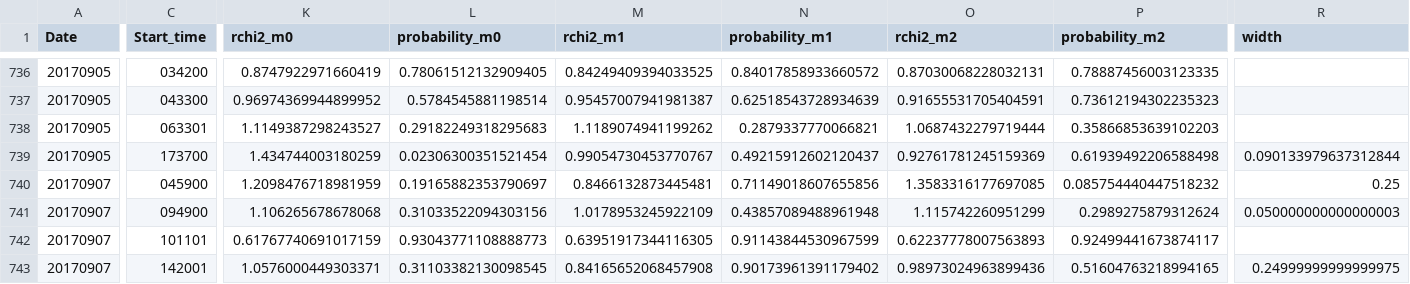
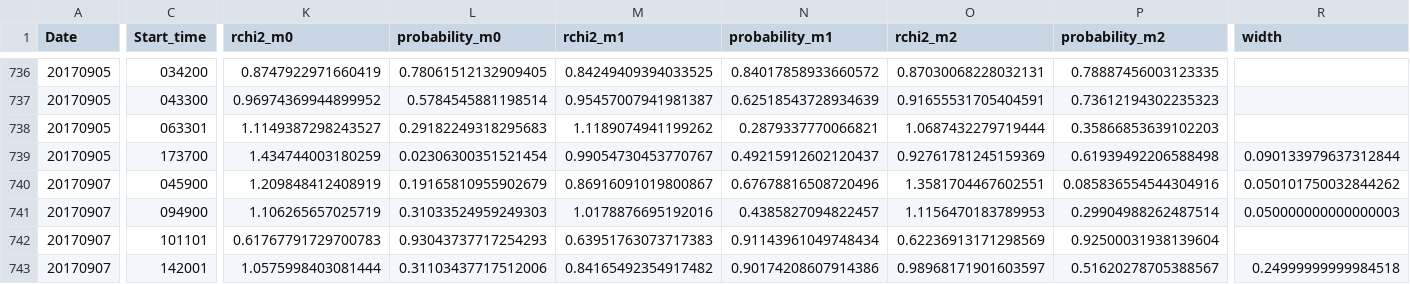
Before and after one commit to aringlis/AFINO, a CSV file: _data/afino_master_record.csv, drawn as a sheet; only a part is shown, gaps mark what is left out; the diff covers the shown part only; the diff names each change by its address in the sheet, - before the commit and + after, or states it on an @@ line.

```diff
--- a/_data/afino_master_record.csv
+++ b/_data/afino_master_record.csv
-K740 (rchi2_m0): 1.2098476718981959
+K740 (rchi2_m0): 1.209848412408919
-L740 (probability_m0): 0.19165882353790697
+L740 (probability_m0): 0.19165810955902679
-M740 (rchi2_m1): 0.8466132873445481
+M740 (rchi2_m1): 0.86916091019800867
-N740 (probability_m1): 0.71149018607655856
+N740 (probability_m1): 0.67678816508720496
-O740 (rchi2_m2): 1.3583316177697085
+O740 (rchi2_m2): 1.3581704467602551
-P740 (probability_m2): 0.085754440447518232
+P740 (probability_m2): 0.085836554544304916
-R740 (width): 0.25
+R740 (width): 0.050101750032844262
-K741 (rchi2_m0): 1.106265678678068
+K741 (rchi2_m0): 1.106265657025719
-L741 (probability_m0): 0.31033522094303156
+L741 (probability_m0): 0.31033524959249303
-M741 (rchi2_m1): 1.0178953245922109
+M741 (rchi2_m1): 1.0178876695192016
-N741 (probability_m1): 0.43857089488961948
+N741 (probability_m1): 0.4385827094822457
-O741 (rchi2_m2): 1.115742260951299
+O741 (rchi2_m2): 1.1156470183789953
-P741 (probability_m2): 0.2989275879312624
+P741 (probability_m2): 0.29904988262487514
-K742 (rchi2_m0): 0.61767740691017159
+K742 (rchi2_m0): 0.61767791729700783
-L742 (probability_m0): 0.93043771108888773
+L742 (probability_m0): 0.93043737717254293
-M742 (rchi2_m1): 0.63951917344116305
+M742 (rchi2_m1): 0.63951763073717383
-N742 (probability_m1): 0.91143844530967599
+N742 (probability_m1): 0.91143961049748434
-O742 (rchi2_m2): 0.62237778007563893
+O742 (rchi2_m2): 0.62236913171298569
-P742 (probability_m2): 0.92499441673874117
+P742 (probability_m2): 0.92500031938139604
-K743 (rchi2_m0): 1.0576000449303371
+K743 (rchi2_m0): 1.0575998403081444
-L743 (probability_m0): 0.31103382130098545
+L743 (probability_m0): 0.31103437717512006
-M743 (rchi2_m1): 0.84165652068457908
+M743 (rchi2_m1): 0.84165492354917482
-N743 (probability_m1): 0.90173961391179402
+N743 (probability_m1): 0.90174208607914386
-O743 (rchi2_m2): 0.98973024963899436
+O743 (rchi2_m2): 0.98968171901603597
-P743 (probability_m2): 0.51604763218994165
+P743 (probability_m2): 0.51620278705388567
-R743 (width): 0.24999999999999975
+R743 (width): 0.24999999999984518
```
Also changed, not shown: 81 edited cells elsewhere in this file, 14 other files.
